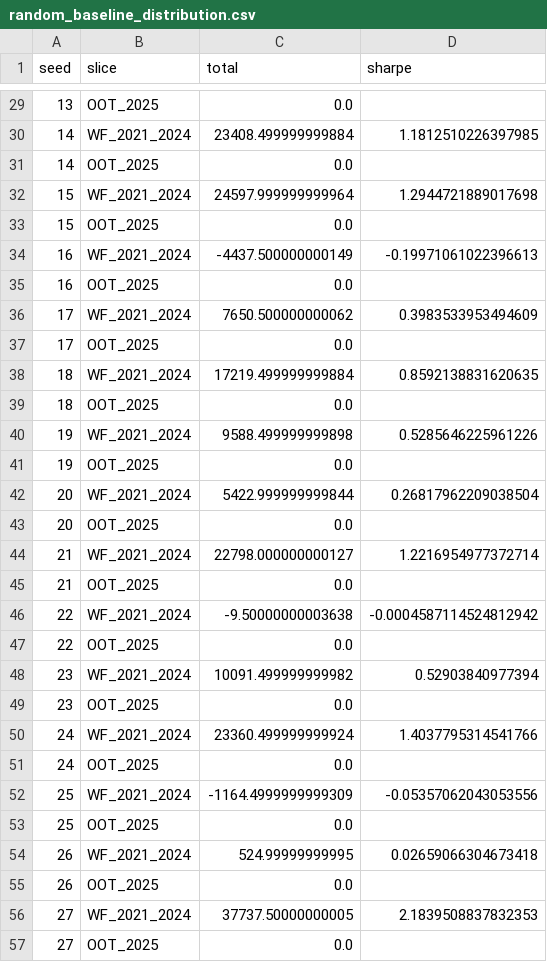
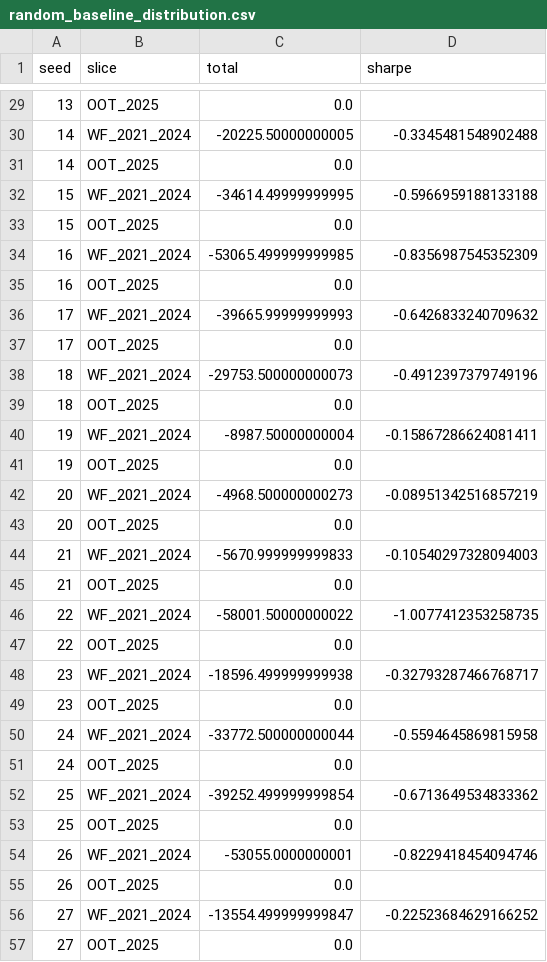
Before and after one commit to kax350/0DTE, a CSV file: results/A-LAG/random_baseline_distribution.csv, drawn as a sheet; only a part is shown, gaps mark what is left out; the diff covers the shown part only.

```diff
--- a/results/A-LAG/random_baseline_distribution.csv
+++ b/results/A-LAG/random_baseline_distribution.csv
@@ -29,29 +29,29 @@ seed,slice,total,sharpe
 13,OOT_2025,0.0,
-14,WF_2021_2024,23408.499999999884,1.1812510226397985
+14,WF_2021_2024,-20225.50000000005,-0.3345481548902488
 14,OOT_2025,0.0,
-15,WF_2021_2024,24597.999999999964,1.2944721889017698
+15,WF_2021_2024,-34614.49999999995,-0.5966959188133188
 15,OOT_2025,0.0,
-16,WF_2021_2024,-4437.500000000149,-0.19971061022396613
+16,WF_2021_2024,-53065.499999999985,-0.8356987545352309
 16,OOT_2025,0.0,
-17,WF_2021_2024,7650.500000000062,0.3983533953494609
+17,WF_2021_2024,-39665.99999999993,-0.6426833240709632
 17,OOT_2025,0.0,
-18,WF_2021_2024,17219.499999999884,0.8592138831620635
+18,WF_2021_2024,-29753.500000000073,-0.4912397379749196
 18,OOT_2025,0.0,
-19,WF_2021_2024,9588.499999999898,0.5285646225961226
+19,WF_2021_2024,-8987.50000000004,-0.15867286624081411
 19,OOT_2025,0.0,
-20,WF_2021_2024,5422.999999999844,0.26817962209038504
+20,WF_2021_2024,-4968.500000000273,-0.08951342516857219
 20,OOT_2025,0.0,
-21,WF_2021_2024,22798.000000000127,1.2216954977372714
+21,WF_2021_2024,-5670.999999999833,-0.10540297328094003
 21,OOT_2025,0.0,
-22,WF_2021_2024,-9.50000000003638,-0.0004587114524812942
+22,WF_2021_2024,-58001.50000000022,-1.0077412353258735
 22,OOT_2025,0.0,
-23,WF_2021_2024,10091.499999999982,0.52903840977394
+23,WF_2021_2024,-18596.499999999938,-0.32793287466768717
 23,OOT_2025,0.0,
-24,WF_2021_2024,23360.499999999924,1.4037795314541766
+24,WF_2021_2024,-33772.500000000044,-0.5594645869815958
 24,OOT_2025,0.0,
-25,WF_2021_2024,-1164.4999999999309,-0.05357062043053556
+25,WF_2021_2024,-39252.499999999854,-0.6713649534833362
 25,OOT_2025,0.0,
-26,WF_2021_2024,524.99999999995,0.02659066304673418
+26,WF_2021_2024,-53055.0000000001,-0.8229418454094746
 26,OOT_2025,0.0,
-27,WF_2021_2024,37737.50000000005,2.1839508837832353
+27,WF_2021_2024,-13554.499999999847,-0.22523684629166252
 27,OOT_2025,0.0,
```
Also changed, not shown: 172 edited cells elsewhere in this file, results/A-LAG/feature_coverage.csv, results/P-LAG/random_baseline_distribution.csv, 12 other files.
